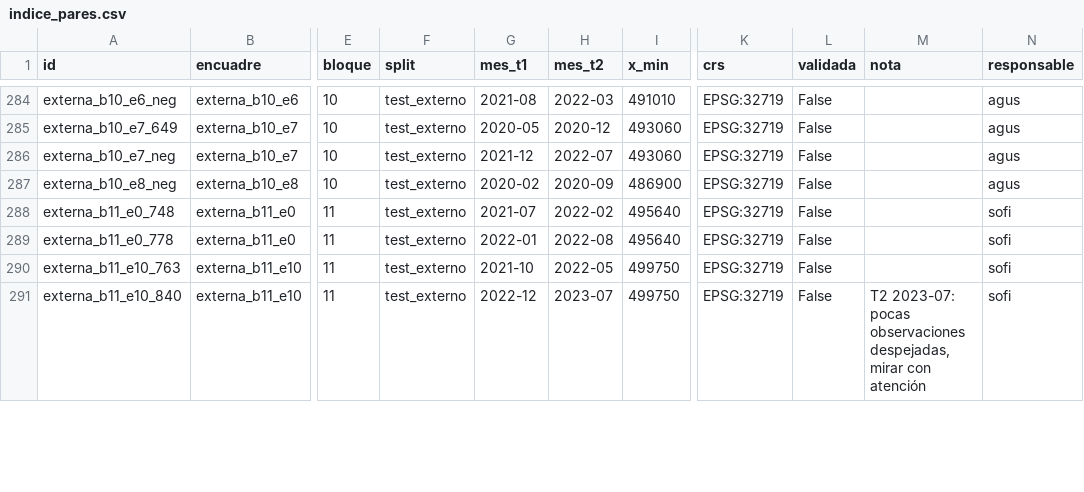
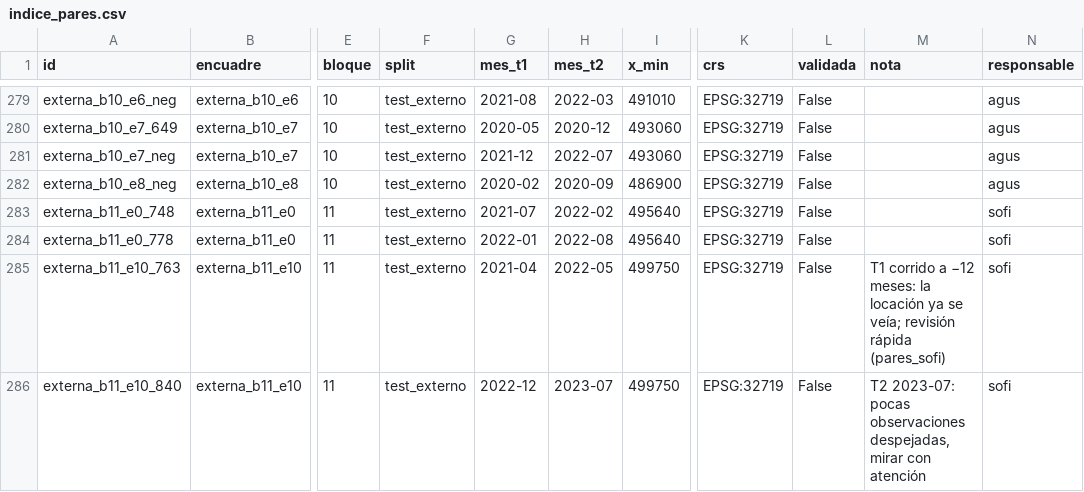
Before and after one commit to sofia2005222/vacamuerta-metano-seg, a CSV file: data/indice_pares.csv, drawn as a sheet; only a part is shown, gaps mark what is left out; addresses are those after the commit; the diff covers the shown part only; the diff names each change by its address in the sheet, - before the commit and + after, or states it on an @@ line.

```diff
--- a/data/indice_pares.csv
+++ b/data/indice_pares.csv
-G285 (mes_t1): 2021-10
+G285 (mes_t1): 2021-04
-M285 (nota): (empty)
+M285 (nota): T1 corrido a −12 meses: la locación ya se veía; revisión rápida (pares_sofi)
```
Also changed, not shown: 5 removed rows and 45 edited cells elsewhere in this file, data/correcciones_pares.csv.
